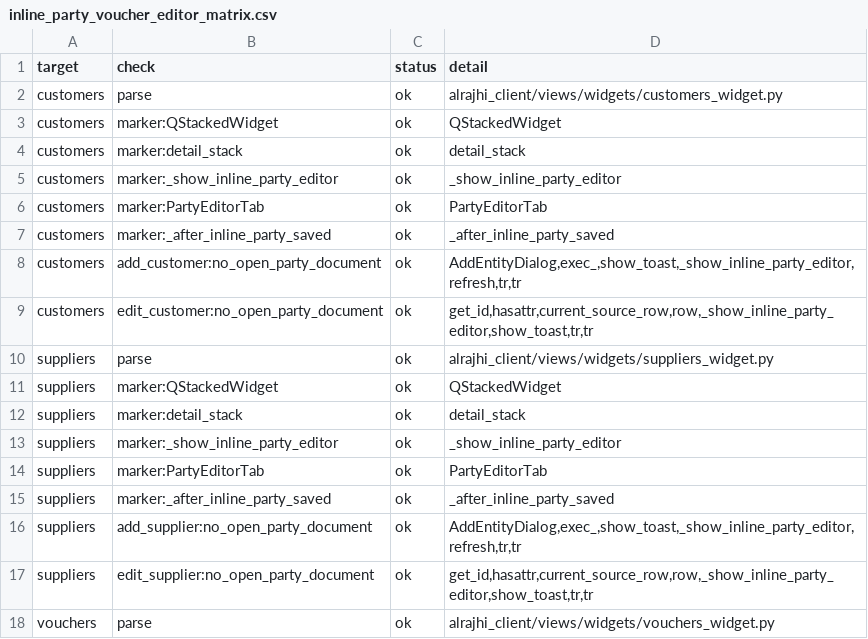
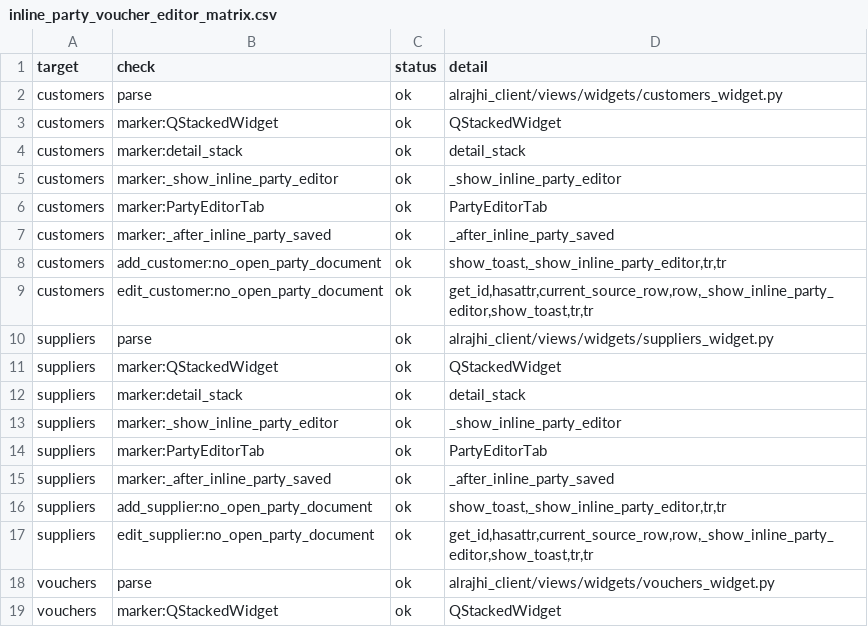
Before and after one commit to bukamal/alrajihi, a CSV file: tools/audit_outputs/inline_party_voucher_editor_matrix.csv, drawn as a sheet; only a part is shown; the shorter side is filled out with more unchanged rows.

```diff
--- a/tools/audit_outputs/inline_party_voucher_editor_matrix.csv
+++ b/tools/audit_outputs/inline_party_voucher_editor_matrix.csv
@@ -7,3 +7,3 @@ customers,marker:PartyEditorTab,ok,PartyEditorTab
 customers,marker:_after_inline_party_saved,ok,_after_inline_party_saved
-customers,add_customer:no_open_party_document,ok,"AddEntityDialog,exec_,show_toast,_show_inline_party_editor,refresh,tr,tr"
+customers,add_customer:no_open_party_document,ok,"show_toast,_show_inline_party_editor,tr,tr"
 customers,edit_customer:no_open_party_document,ok,"get_id,hasattr,current_source_row,row,_show_inline_party_editor,show_toast,tr,tr"
@@ -15,3 +15,3 @@ suppliers,marker:PartyEditorTab,ok,PartyEditorTab
 suppliers,marker:_after_inline_party_saved,ok,_after_inline_party_saved
-suppliers,add_supplier:no_open_party_document,ok,"AddEntityDialog,exec_,show_toast,_show_inline_party_editor,refresh,tr,tr"
+suppliers,add_supplier:no_open_party_document,ok,"show_toast,_show_inline_party_editor,tr,tr"
 suppliers,edit_supplier:no_open_party_document,ok,"get_id,hasattr,current_source_row,row,_show_inline_party_editor,show_toast,tr,tr"
```
Also changed, not shown: tools/audit_outputs/inline_management_editor_matrix.csv, tools/audit_outputs/release_readiness_gate_matrix.csv, 20 other files.
